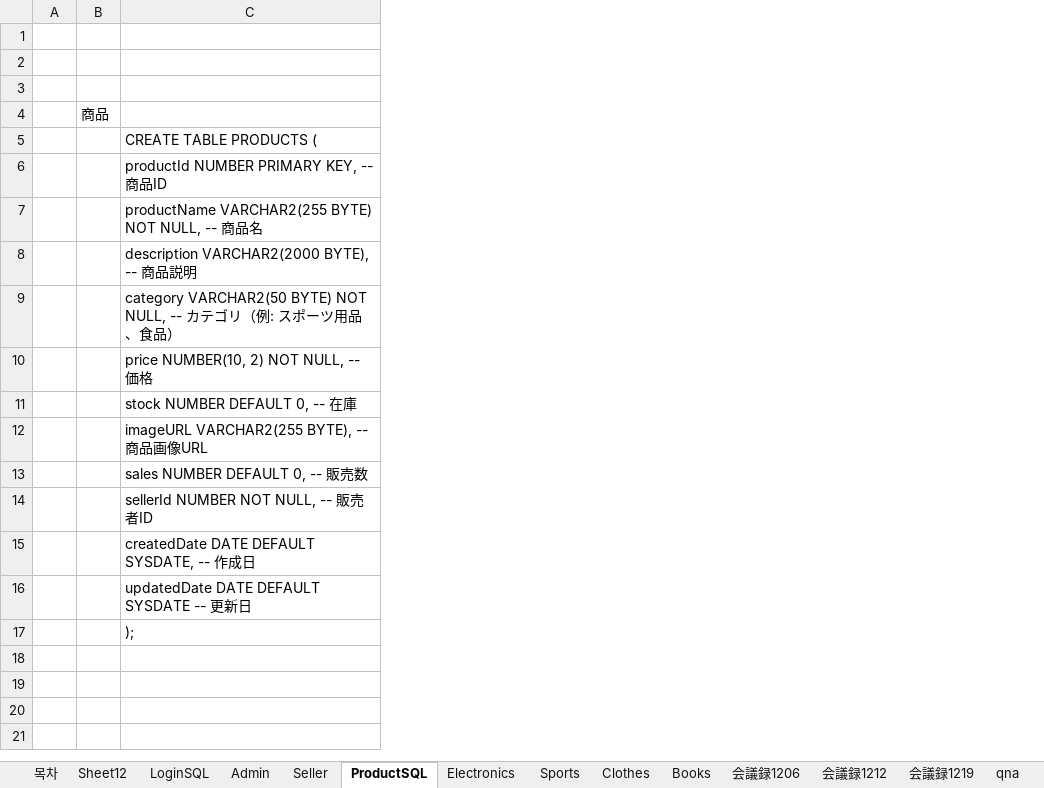
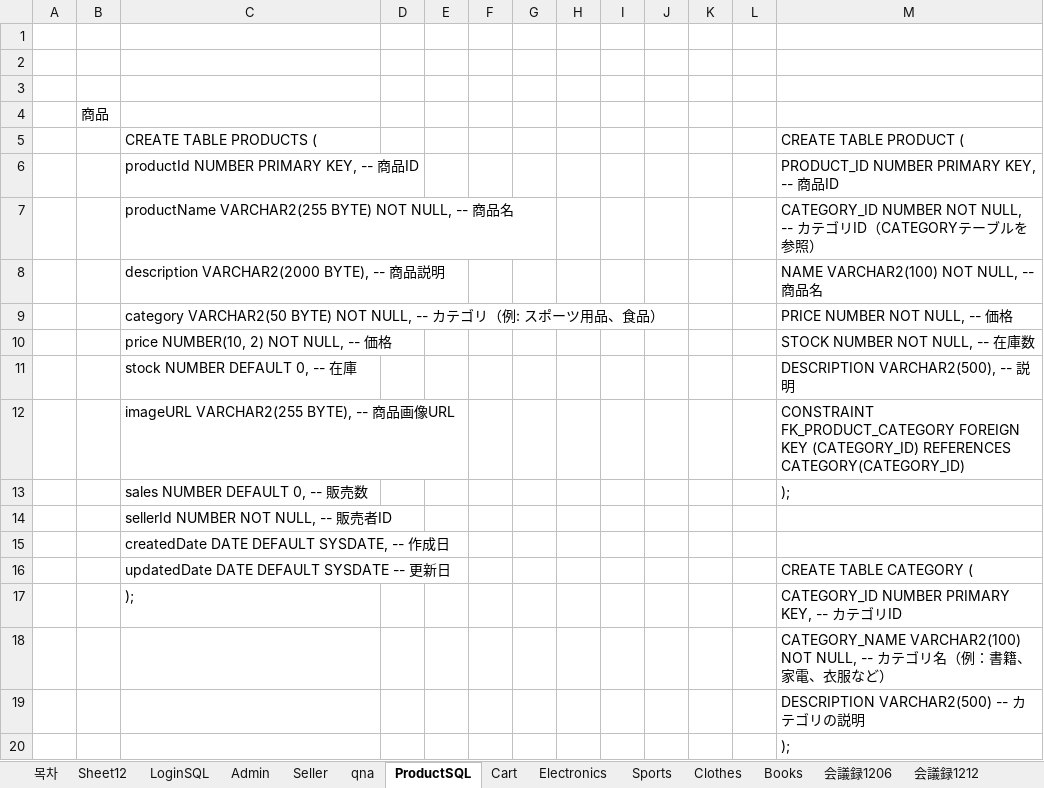
Before and after one commit to amunezia/koseaProject, an Excel workbook: 회의록/KPM会議録.xlsx, sheet ProductSQL, drawn as a sheet; values as stored, in another font and other column widths than the file's, no borders; the diff names each change by its address in the sheet, - before the commit and + after, or states it on an @@ line.

```diff
--- a/회의록/KPM会議録.xlsx (sheet ProductSQL)
+++ b/회의록/KPM会議録.xlsx (sheet ProductSQL)
+sheet tab: Cart
@@ sheet tab order changed: 목차 | Sheet12 | LoginSQL | Admin | Seller | qna | ProductSQL | Cart | Electronics | Sports | Clothes | Books | 会議録1206 | 会議録1212 @@
+column D, empty
+column E, empty
+column F, empty
+column G, empty
+column H, empty
+column I, empty
+column J, empty
+column K, empty
+column L, empty
+column M, rows 5-17: CREATE TABLE PRODUCT ( | PRODUCT_ID NUMBER PRIMARY KEY, -- 商品ID | CATEGORY_ID NUMBER NOT NULL, -- カテゴリID（CATEGORYテーブルを参照） | NAME VARCHAR2(100) NOT NULL, -- 商品名 | PRICE NUMBER NOT NULL, -- 価格 | STOCK NUMBER NOT NULL, -- 在庫数 | DESCRIPTION VARCHAR2(500), -- 説明 | CONSTRAINT FK_PRODUCT_CATEGORY FOREIGN KEY (CATEGORY_ID) REFERENCES CATEGORY(CATEGORY_ID) | ); |  |  | CREATE TABLE CATEGORY ( | CATEGORY_ID NUMBER PRIMARY KEY, -- カテゴリID
+row 18:  |  |  |  |  |  |  |  |  |  |  |  | CATEGORY_NAME VARCHAR2(100) NOT NULL, -- カテゴリ名（例：書籍、家電、衣服など）
+row 19:  |  |  |  |  |  |  |  |  |  |  |  | DESCRIPTION VARCHAR2(500) -- カテゴリの説明
+row 20:  |  |  |  |  |  |  |  |  |  |  |  | );
```
Also changed, not shown: sheet Books, sheet qna, sheet LoginSQL, 25 other files.
